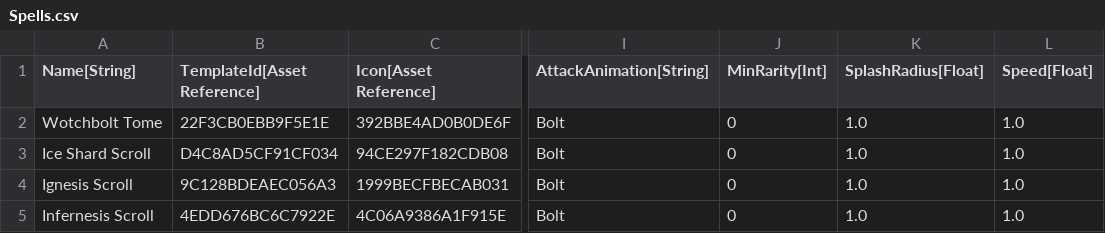
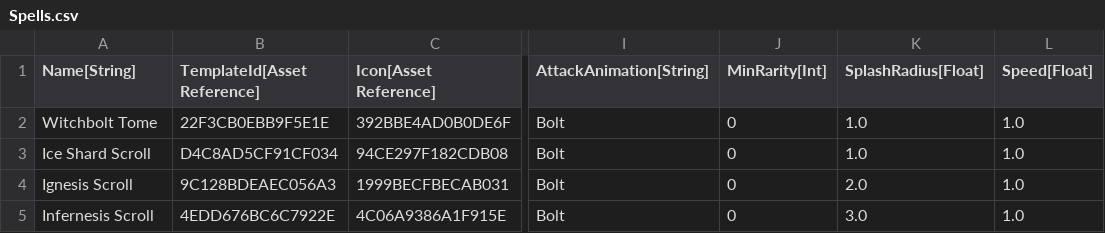
Before and after one commit to varglbargl/varglbRPG, a CSV file: Data/DataTables/Spells.csv, drawn as a sheet; only a part is shown, gaps mark what is left out; the diff names each change by its address in the sheet, - before the commit and + after, or states it on an @@ line.

```diff
--- a/Data/DataTables/Spells.csv
+++ b/Data/DataTables/Spells.csv
-A2 (Name[String]): Wotchbolt Tome
+A2 (Name[String]): Witchbolt Tome
-K4 (SplashRadius[Float]): 1.0
+K4 (SplashRadius[Float]): 2.0
-K5 (SplashRadius[Float]): 1.0
+K5 (SplashRadius[Float]): 3.0
```
Also changed, not shown: 6 other files.
